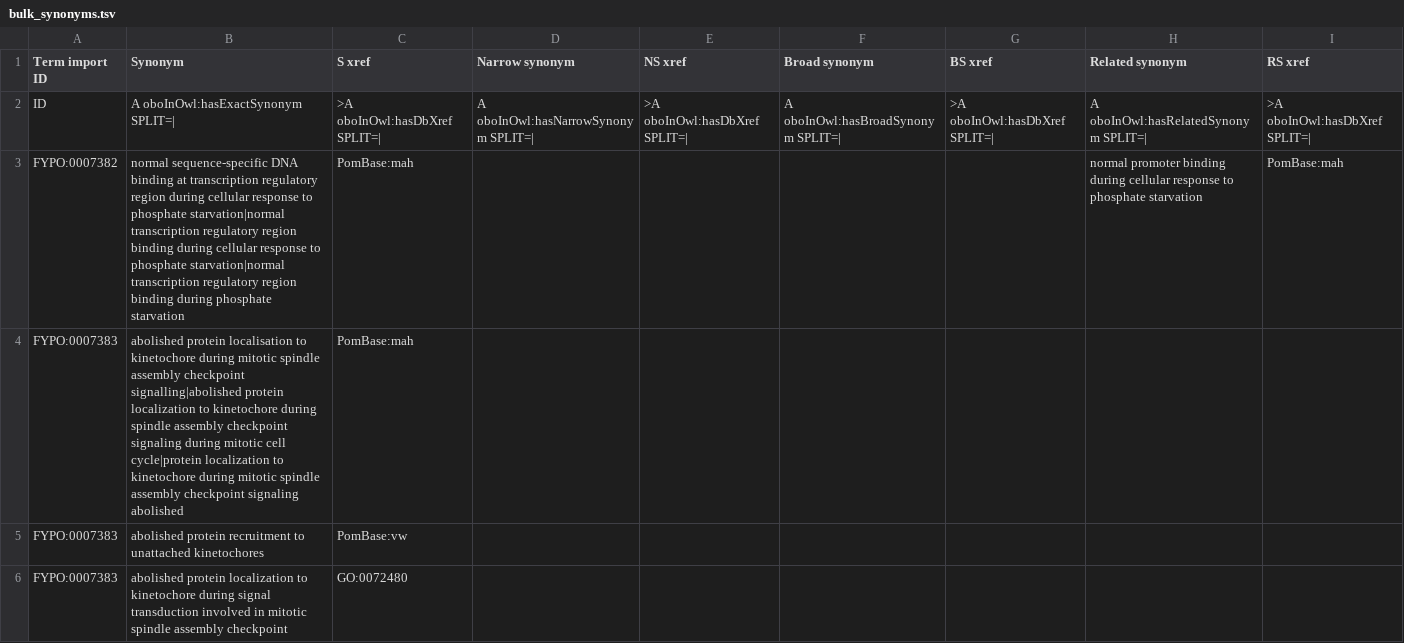
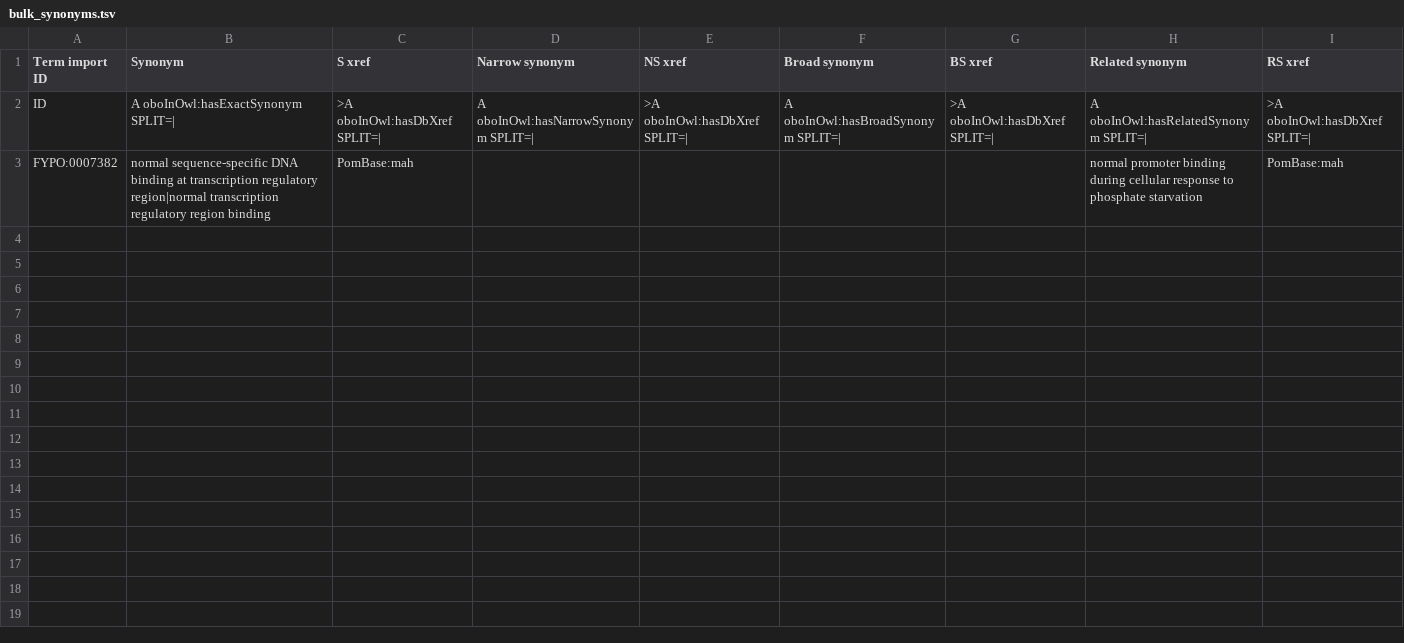
Before and after one commit to pombase/fypo, a TSV file: src/templates/bulk_synonyms.tsv, drawn as a sheet.

```diff
--- a/src/templates/bulk_synonyms.tsv
+++ b/src/templates/bulk_synonyms.tsv
@@ -2,5 +2,2 @@ Term import ID	Synonym	S xref	Narrow synonym	NS xref	Broad synonym	BS xref	Relat
 ID	A oboInOwl:hasExactSynonym SPLIT=|	>A oboInOwl:hasDbXref SPLIT=|	A oboInOwl:hasNarrowSynonym SPLIT=|	>A oboInOwl:hasDbXref SPLIT=|	A oboInOwl:hasBroadSynonym SPLIT=|	>A oboInOwl:hasDbXref SPLIT=|	A oboInOwl:hasRelatedSynonym SPLIT=|	>A oboInOwl:hasDbXref SPLIT=|
-FYPO:0007382	normal sequence-specific DNA binding at transcription regulatory region during cellular response to phosphate starvation|normal transcription regulatory region binding during cellular response to phosphate starvation|normal transcription regulatory region binding during phosphate starvation	PomBase:mah					normal promoter binding during cellular response to phosphate starvation	PomBase:mah
-FYPO:0007383	abolished protein localisation to kinetochore during mitotic spindle assembly checkpoint signalling|abolished protein localization to kinetochore during spindle assembly checkpoint signaling during mitotic cell cycle|protein localization to kinetochore during mitotic spindle assembly checkpoint signaling abolished	PomBase:mah						
-FYPO:0007383	abolished protein recruitment to unattached kinetochores	PomBase:vw						
-FYPO:0007383	abolished protein localization to kinetochore during signal transduction involved in mitotic spindle assembly checkpoint	GO:0072480						
+FYPO:0007382	normal sequence-specific DNA binding at transcription regulatory region|normal transcription regulatory region binding	PomBase:mah					normal promoter binding during cellular response to phosphate starvation	PomBase:mah
```
Also changed, not shown: reports/fypo-edit.obo-obo-report.tsv, src/ontology/reports/fypo-edit.obo-obo-report.tsv, 17 other files.
